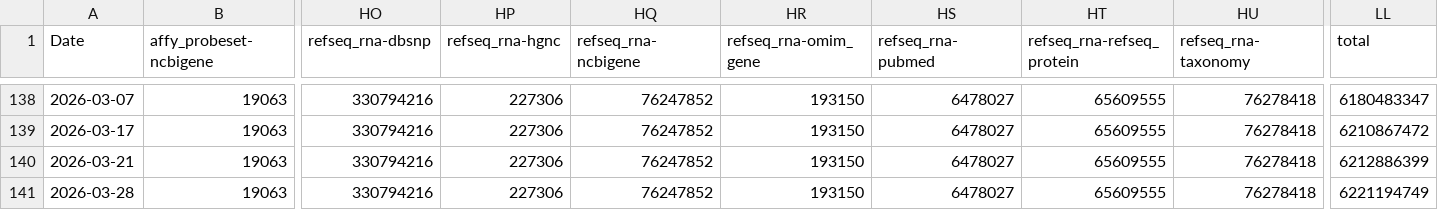
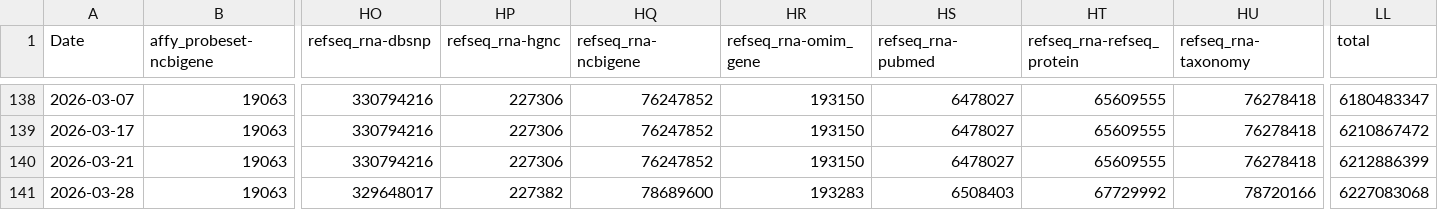
Before and after one commit to togoid/togoid-config, a TSV file: log/pair_count_history.tsv, drawn as a sheet; only a part is shown, gaps mark what is left out; the diff names each change by its address in the sheet, - before the commit and + after, or states it on an @@ line.

```diff
--- a/log/pair_count_history.tsv
+++ b/log/pair_count_history.tsv
-HO141 (refseq_rna-dbsnp): 330794216
+HO141 (refseq_rna-dbsnp): 329648017
-HP141 (refseq_rna-hgnc): 227306
+HP141 (refseq_rna-hgnc): 227382
-HQ141 (refseq_rna-ncbigene): 76247852
+HQ141 (refseq_rna-ncbigene): 78689600
-HR141 (refseq_rna-omim_gene): 193150
+HR141 (refseq_rna-omim_gene): 193283
-HS141 (refseq_rna-pubmed): 6478027
+HS141 (refseq_rna-pubmed): 6508403
-HT141 (refseq_rna-refseq_protein): 65609555
+HT141 (refseq_rna-refseq_protein): 67729992
-HU141 (refseq_rna-taxonomy): 76278418
+HU141 (refseq_rna-taxonomy): 78720166
-LL141 (total): 6221194749
+LL141 (total): 6227083068
```
Also changed, not shown: log/pair_count.tsv.
